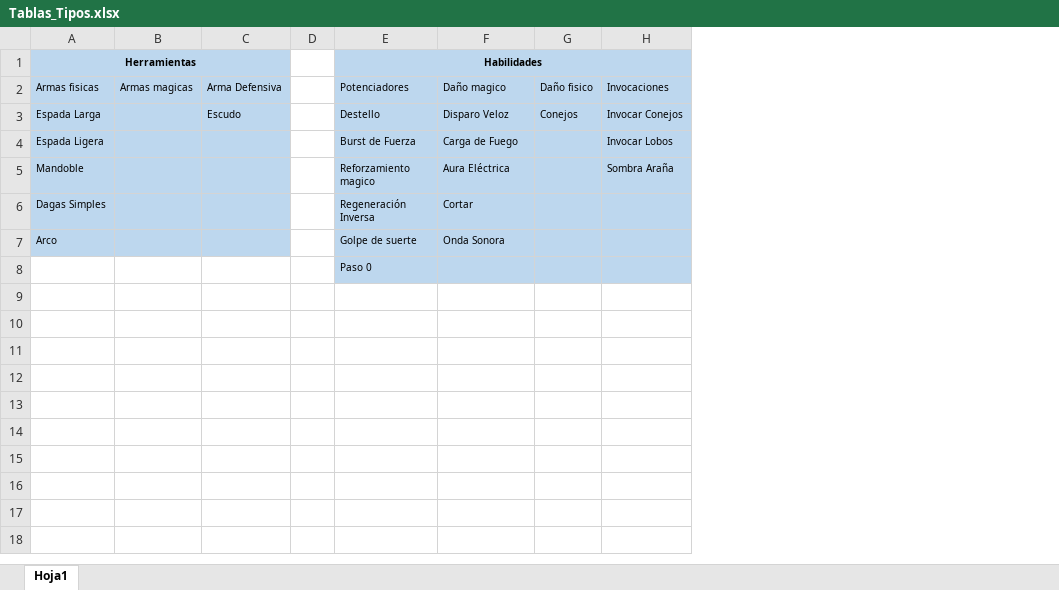
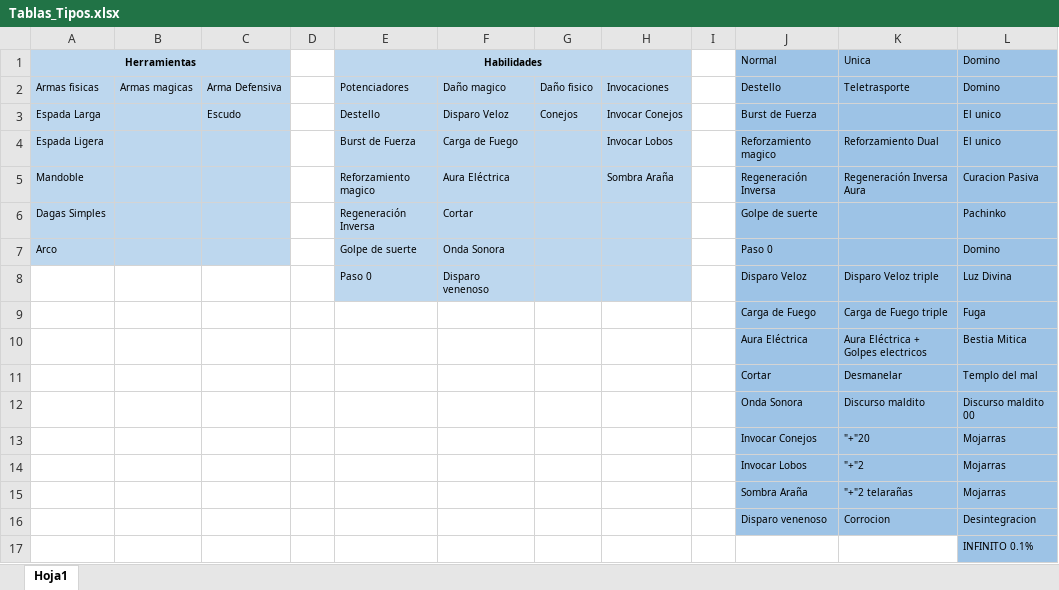
Before and after one commit to Kevin498777/Level_UP, an Excel workbook: Documentacion/Tablas_Tipos.xlsx, sheet Hoja1, drawn as a sheet; values as stored, in another font and other column widths than the file's, no borders; addresses are those after the commit; the diff names each change by its address in the sheet, - before the commit and + after, or states it on an @@ line.

Commit message:
Actualizacion de Tablas_tipos

```diff
--- a/Documentacion/Tablas_Tipos.xlsx (sheet Hoja1)
+++ b/Documentacion/Tablas_Tipos.xlsx (sheet Hoja1)
+column I, empty
+column J, rows 1-7: Normal | Destello | Burst de Fuerza | Reforzamiento magico | Regeneración Inversa | Golpe de suerte | Paso 0; row 9: Carga de Fuego
+column K, rows 1-5: Unica | Teletrasporte |  | Reforzamiento Dual | Regeneración Inversa Aura; row 9: Carga de Fuego triple
+column L, rows 1-7: Domino | Domino | El unico | El unico | Curacion Pasiva | Pachinko | Domino; row 9: Fuga
+row 8:  |  |  |  | Paso 0 | Disparo venenoso |  |  |  | Disparo Veloz | Disparo Veloz triple | Luz Divina
-E9: Paso 0
+E9: (empty)
-E9:H9 fill: #BDD7EE
+E9:H9 fill: none
+row 10:  |  |  |  |  |  |  |  |  | Aura Eléctrica | Aura Eléctrica + Golpes electricos | Bestia Mitica
+row 11:  |  |  |  |  |  |  |  |  | Cortar | Desmanelar | Templo del mal
+row 12:  |  |  |  |  |  |  |  |  | Onda Sonora | Discurso maldito | Discurso maldito 00
+row 13:  |  |  |  |  |  |  |  |  | Invocar Conejos | "+"20 | Mojarras
+row 14:  |  |  |  |  |  |  |  |  | Invocar Lobos | "+"2 | Mojarras
+row 15:  |  |  |  |  |  |  |  |  | Sombra Araña | "+"2 telarañas | Mojarras
+row 16:  |  |  |  |  |  |  |  |  | Disparo venenoso | Corrocion | Desintegracion
+row 17:  |  |  |  |  |  |  |  |  |  |  | INFINITO 0.1%
```
